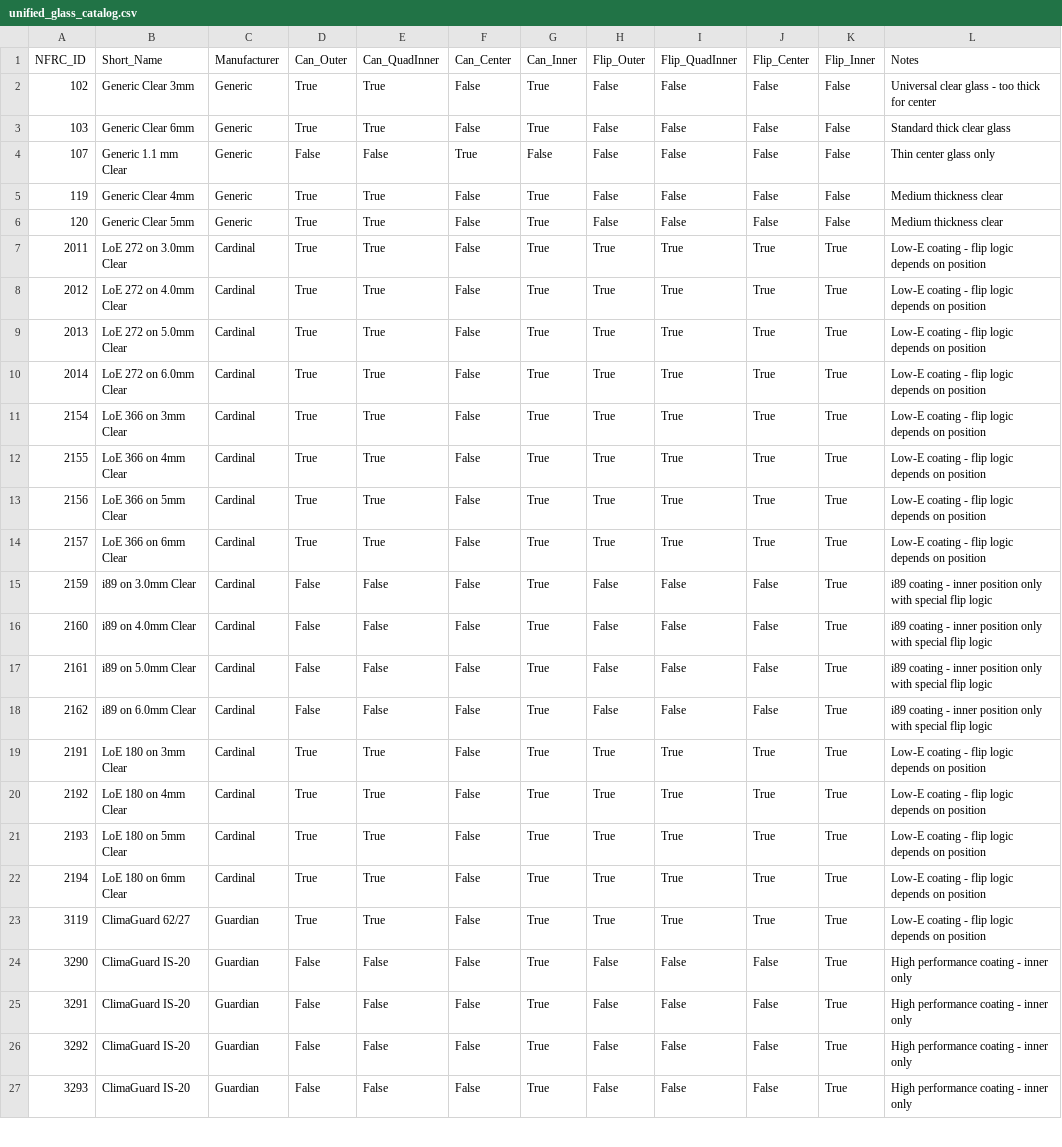
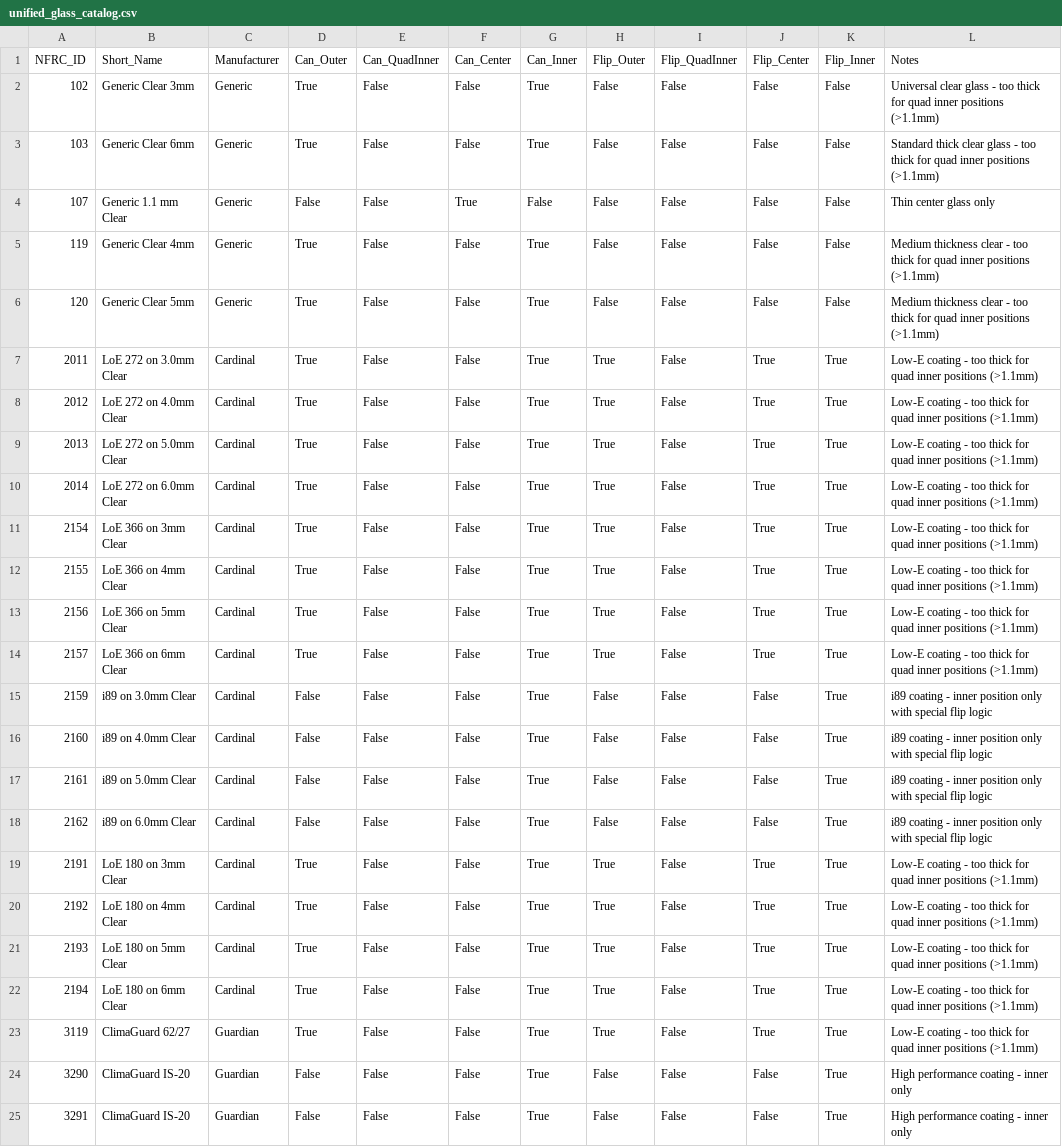
Before and after one commit to mrbar76/ALPENSIMULATOR, a CSV file: unified_glass_catalog.csv, drawn as a sheet; only a part is shown; the shorter side is filled out with more unchanged rows; the diff covers the shown part only.

```diff
--- a/unified_glass_catalog.csv
+++ b/unified_glass_catalog.csv
@@ -1,15 +1,15 @@
 NFRC_ID,Short_Name,Manufacturer,Can_Outer,Can_QuadInner,Can_Center,Can_Inner,Flip_Outer,Flip_QuadInner,Flip_Center,Flip_Inner,Notes
-102,Generic Clear 3mm,Generic,True,True,False,True,False,False,False,False,Universal clear glass - too thick for center
-103,Generic Clear 6mm,Generic,True,True,False,True,False,False,False,False,Standard thick clear glass
+102,Generic Clear 3mm,Generic,True,False,False,True,False,False,False,False,Universal clear glass - too thick for quad inner positions (>1.1mm)
+103,Generic Clear 6mm,Generic,True,False,False,True,False,False,False,False,Standard thick clear glass - too thick for quad inner positions (>1.1mm)
 107,Generic 1.1 mm Clear,Generic,False,False,True,False,False,False,False,False,Thin center glass only
-119,Generic Clear 4mm,Generic,True,True,False,True,False,False,False,False,Medium thickness clear
-120,Generic Clear 5mm,Generic,True,True,False,True,False,False,False,False,Medium thickness clear
-2011,LoE 272 on 3.0mm Clear,Cardinal,True,True,False,True,True,True,True,True,Low-E coating - flip logic depends on position
-2012,LoE 272 on 4.0mm Clear,Cardinal,True,True,False,True,True,True,True,True,Low-E coating - flip logic depends on position
-2013,LoE 272 on 5.0mm Clear,Cardinal,True,True,False,True,True,True,True,True,Low-E coating - flip logic depends on position
-2014,LoE 272 on 6.0mm Clear,Cardinal,True,True,False,True,True,True,True,True,Low-E coating - flip logic depends on position
-2154,LoE 366 on 3mm Clear,Cardinal,True,True,False,True,True,True,True,True,Low-E coating - flip logic depends on position
-2155,LoE 366 on 4mm Clear,Cardinal,True,True,False,True,True,True,True,True,Low-E coating - flip logic depends on position
-2156,LoE 366 on 5mm Clear,Cardinal,True,True,False,True,True,True,True,True,Low-E coating - flip logic depends on position
-2157,LoE 366 on 6mm Clear,Cardinal,True,True,False,True,True,True,True,True,Low-E coating - flip logic depends on position
+119,Generic Clear 4mm,Generic,True,False,False,True,False,False,False,False,Medium thickness clear - too thick for quad inner positions (>1.1mm)
+120,Generic Clear 5mm,Generic,True,False,False,True,False,False,False,False,Medium thickness clear - too thick for quad inner positions (>1.1mm)
+2011,LoE 272 on 3.0mm Clear,Cardinal,True,False,False,True,True,False,True,True,Low-E coating - too thick for quad inner positions (>1.1mm)
+2012,LoE 272 on 4.0mm Clear,Cardinal,True,False,False,True,True,False,True,True,Low-E coating - too thick for quad inner positions (>1.1mm)
+2013,LoE 272 on 5.0mm Clear,Cardinal,True,False,False,True,True,False,True,True,Low-E coating - too thick for quad inner positions (>1.1mm)
+2014,LoE 272 on 6.0mm Clear,Cardinal,True,False,False,True,True,False,True,True,Low-E coating - too thick for quad inner positions (>1.1mm)
+2154,LoE 366 on 3mm Clear,Cardinal,True,False,False,True,True,False,True,True,Low-E coating - too thick for quad inner positions (>1.1mm)
+2155,LoE 366 on 4mm Clear,Cardinal,True,False,False,True,True,False,True,True,Low-E coating - too thick for quad inner positions (>1.1mm)
+2156,LoE 366 on 5mm Clear,Cardinal,True,False,False,True,True,False,True,True,Low-E coating - too thick for quad inner positions (>1.1mm)
+2157,LoE 366 on 6mm Clear,Cardinal,True,False,False,True,True,False,True,True,Low-E coating - too thick for quad inner positions (>1.1mm)
 2159,i89 on 3.0mm Clear,Cardinal,False,False,False,True,False,False,False,True,i89 coating - inner position only with special flip logic
@@ -18,7 +18,7 @@ NFRC_ID,Short_Name,Manufacturer,Can_Outer,Can_QuadInner,Can_Center,Can_Inner,Fli
 2162,i89 on 6.0mm Clear,Cardinal,False,False,False,True,False,False,False,True,i89 coating - inner position only with special flip logic
-2191,LoE 180 on 3mm Clear,Cardinal,True,True,False,True,True,True,True,True,Low-E coating - flip logic depends on position
-2192,LoE 180 on 4mm Clear,Cardinal,True,True,False,True,True,True,True,True,Low-E coating - flip logic depends on position
-2193,LoE 180 on 5mm Clear,Cardinal,True,True,False,True,True,True,True,True,Low-E coating - flip logic depends on position
-2194,LoE 180 on 6mm Clear,Cardinal,True,True,False,True,True,True,True,True,Low-E coating - flip logic depends on position
-3119,ClimaGuard 62/27,Guardian,True,True,False,True,True,True,True,True,Low-E coating - flip logic depends on position
+2191,LoE 180 on 3mm Clear,Cardinal,True,False,False,True,True,False,True,True,Low-E coating - too thick for quad inner positions (>1.1mm)
+2192,LoE 180 on 4mm Clear,Cardinal,True,False,False,True,True,False,True,True,Low-E coating - too thick for quad inner positions (>1.1mm)
+2193,LoE 180 on 5mm Clear,Cardinal,True,False,False,True,True,False,True,True,Low-E coating - too thick for quad inner positions (>1.1mm)
+2194,LoE 180 on 6mm Clear,Cardinal,True,False,False,True,True,False,True,True,Low-E coating - too thick for quad inner positions (>1.1mm)
+3119,ClimaGuard 62/27,Guardian,True,False,False,True,True,False,True,True,Low-E coating - too thick for quad inner positions (>1.1mm)
 3290,ClimaGuard IS-20,Guardian,False,False,False,True,False,False,False,True,High performance coating - inner only
```
Also changed, not shown: 24 edited cells elsewhere in this file, 1 other file.
